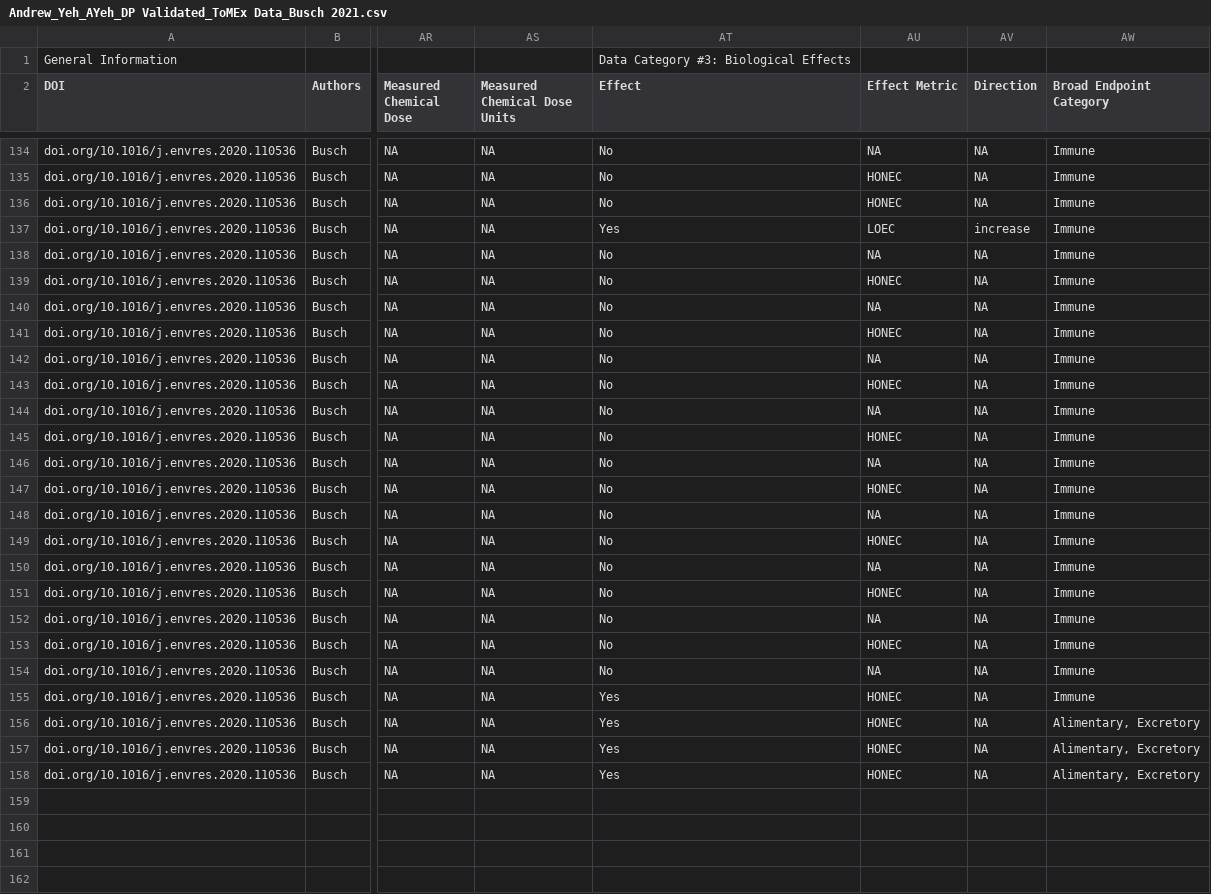
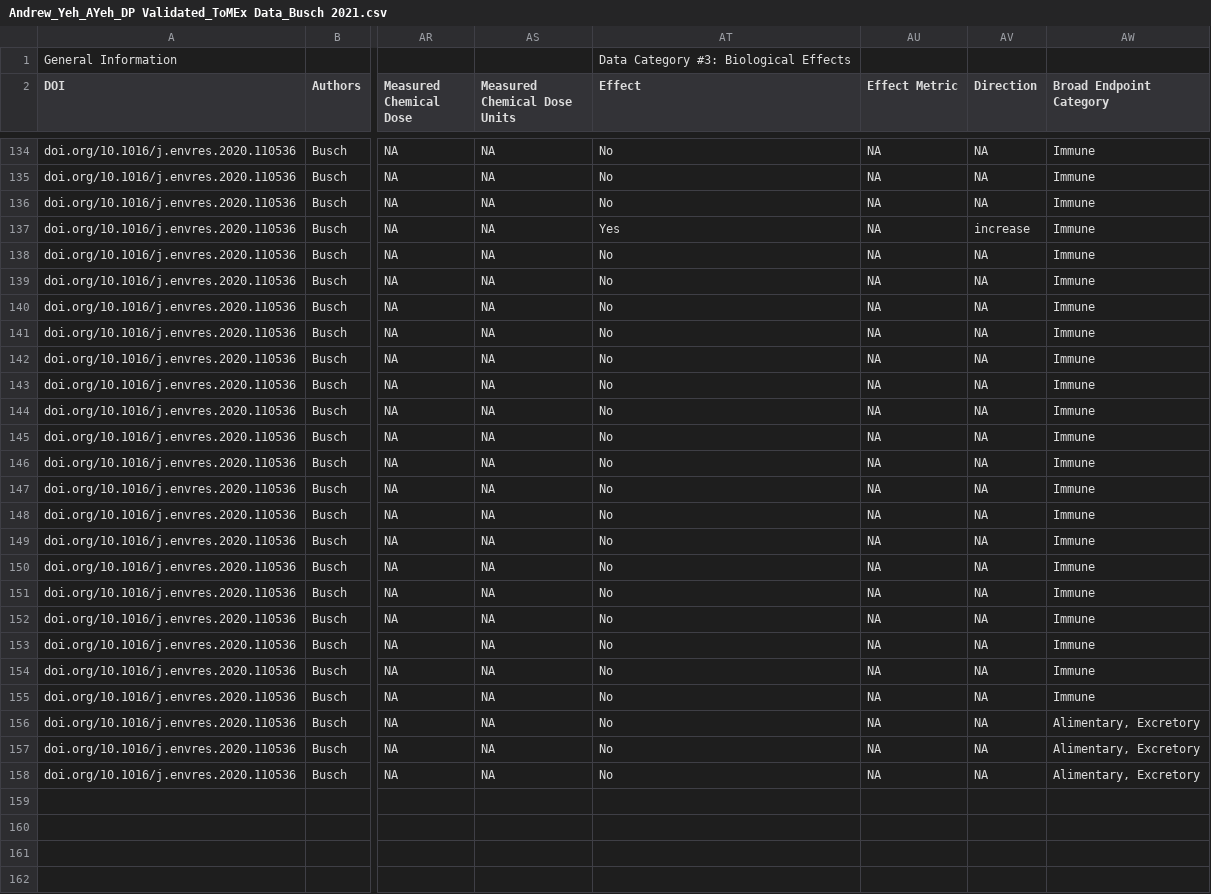
Before and after one commit to SCCWRP/human_mp_tox_shiny-, a CSV file: ToMEx 2.0 Onboarding/Validated_Data/Andrew_Yeh_AYeh_DP Validated_ToMEx Data_Busch 2021.csv, drawn as a sheet; only a part is shown, gaps mark what is left out; the diff covers the shown part only; the diff names each change by its address in the sheet, - before the commit and + after, or states it on an @@ line.

Commit message:
General corrections to effect metrics and direction of effect

```diff
--- a/ToMEx 2.0 Onboarding/Validated_Data/Andrew_Yeh_AYeh_DP Validated_ToMEx Data_Busch 2021.csv
+++ b/ToMEx 2.0 Onboarding/Validated_Data/Andrew_Yeh_AYeh_DP Validated_ToMEx Data_Busch 2021.csv
-AU135:AU136 (Effect Metric): HONEC
+AU135:AU136 (Effect Metric): NA
-AU137 (Effect Metric): LOEC
+AU137 (Effect Metric): NA
-AU139 (Effect Metric): HONEC
+AU139 (Effect Metric): NA
-AU141 (Effect Metric): HONEC
+AU141 (Effect Metric): NA
-AU143 (Effect Metric): HONEC
+AU143 (Effect Metric): NA
-AU145 (Effect Metric): HONEC
+AU145 (Effect Metric): NA
-AU147 (Effect Metric): HONEC
+AU147 (Effect Metric): NA
-AU149 (Effect Metric): HONEC
+AU149 (Effect Metric): NA
-AU151 (Effect Metric): HONEC
+AU151 (Effect Metric): NA
-AU153 (Effect Metric): HONEC
+AU153 (Effect Metric): NA
-AT155:AT158 (Effect): Yes
+AT155:AT158 (Effect): No
-AU155:AU158 (Effect Metric): HONEC
+AU155:AU158 (Effect Metric): NA
```
Also changed, not shown: 27 edited cells elsewhere in this file, ToMEx 2.0 Onboarding/Validated_Data/Andrew_Barrick_ToMEx Data Template_Aquatic Organisms-Danioreio_validated.csv, ToMEx 2.0 Onboarding/Validated_Data/Isaac_Kudu_ToMEx_Fan_2022_Human Health datasheet_validated.csv, 13 other files.
